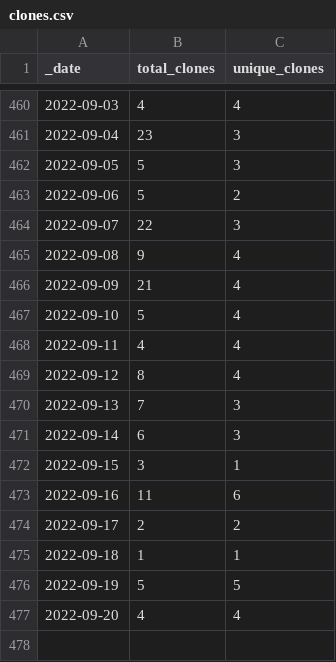
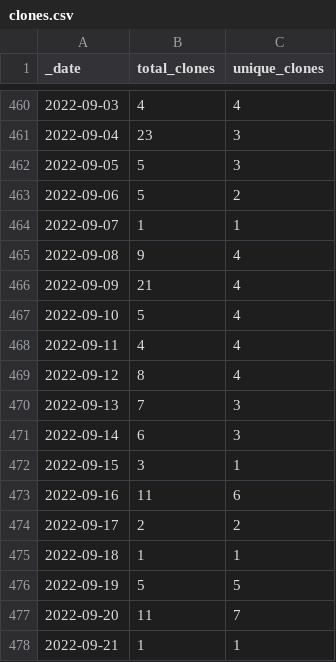
Before and after one commit to microsoft/PartnerResources, a CSV file: traffic/clones.csv, drawn as a sheet; only a part is shown, gaps mark what is left out.

Commit message:
GitHub traffic

```diff
--- a/traffic/clones.csv
+++ b/traffic/clones.csv
@@ -463,3 +463,3 @@ _date,total_clones,unique_clones
 2022-09-06,5,2
-2022-09-07,22,3
+2022-09-07,1,1
 2022-09-08,9,4
@@ -476,2 +476,3 @@ _date,total_clones,unique_clones
 2022-09-19,5,5
-2022-09-20,4,4
+2022-09-20,11,7
+2022-09-21,1,1
```
Also changed, not shown: traffic/views.csv, 1 other file.
